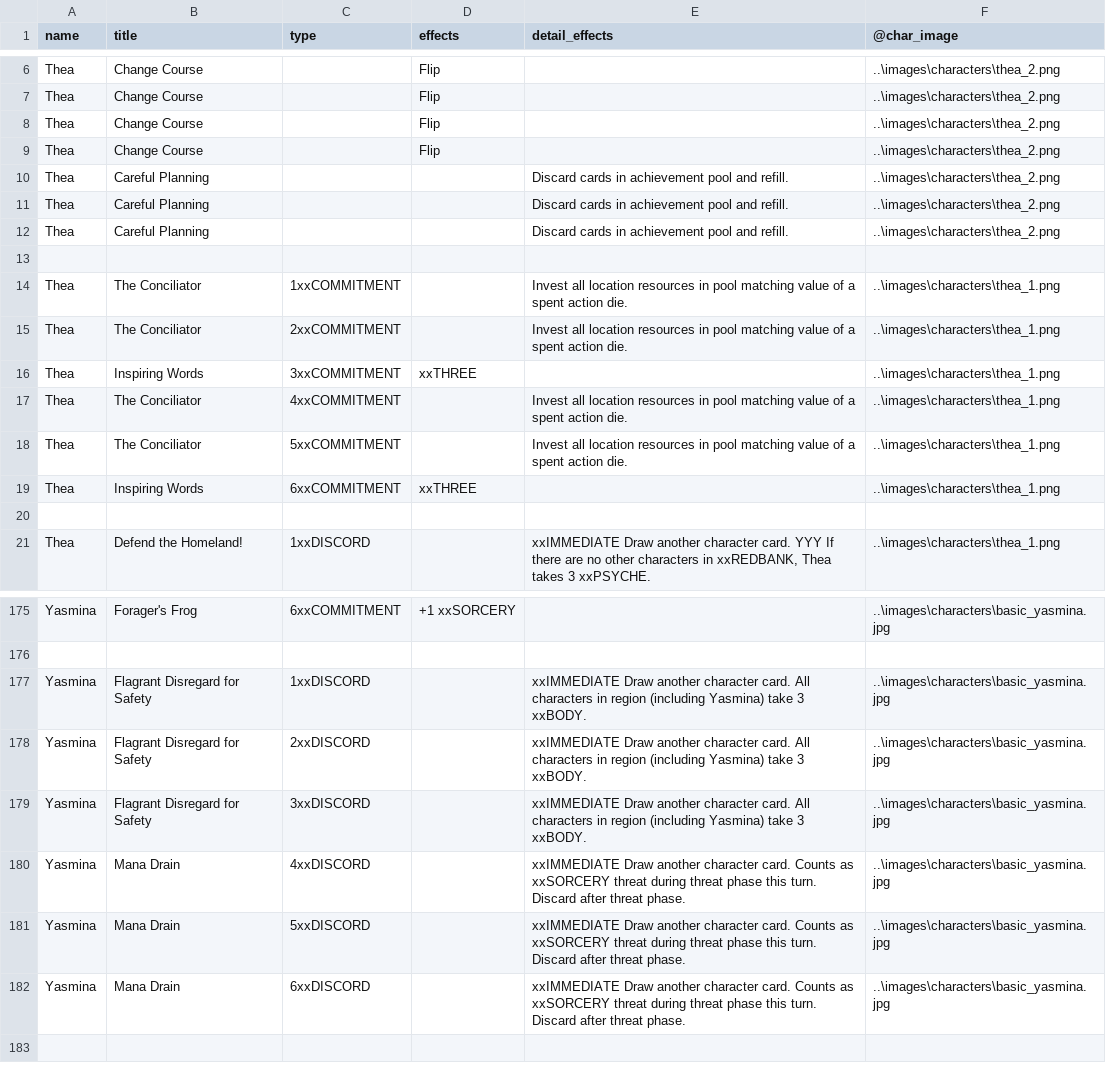
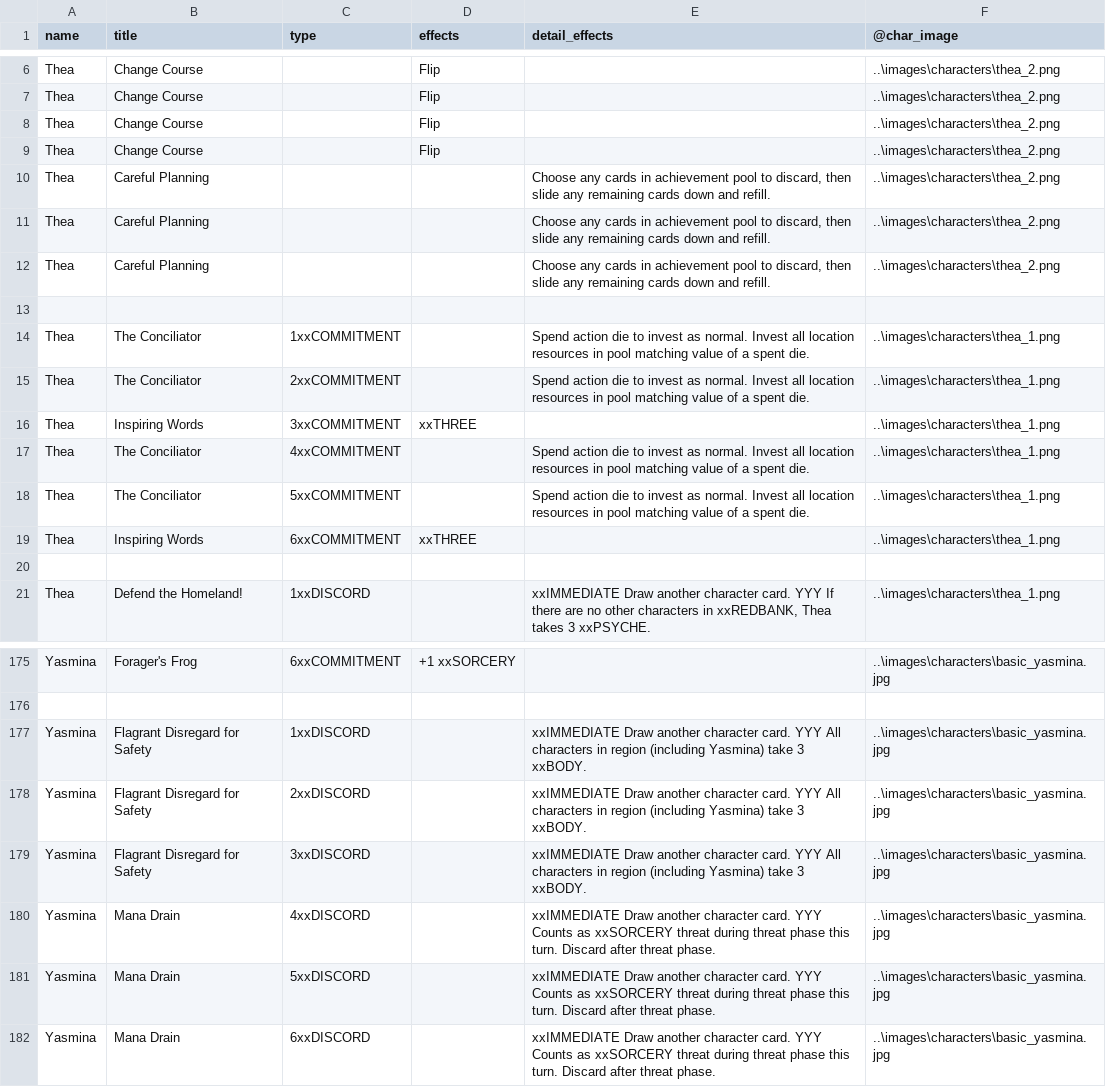
Before and after one commit to ziapeltagames/six-winters, a CSV file: csv/character-cards.csv, drawn as a sheet; only a part is shown, gaps mark what is left out.

Commit message:
character card iteration, fewer reroll cards

```diff
--- a/csv/character-cards.csv
+++ b/csv/character-cards.csv
@@ -9,11 +9,11 @@ name,title,type,effects,detail_effects,@char_image
 "Thea","Change Course","","Flip","","..\images\characters\thea_2.png"
-"Thea","Careful Planning","","","Discard cards in achievement pool and refill.","..\images\characters\thea_2.png"
-"Thea","Careful Planning","","","Discard cards in achievement pool and refill.","..\images\characters\thea_2.png"
-"Thea","Careful Planning","","","Discard cards in achievement pool and refill.","..\images\characters\thea_2.png"
+"Thea","Careful Planning","","","Choose any cards in achievement pool to discard, then slide any remaining cards down and refill.","..\images\characters\thea_2.png"
+"Thea","Careful Planning","","","Choose any cards in achievement pool to discard, then slide any remaining cards down and refill.","..\images\characters\thea_2.png"
+"Thea","Careful Planning","","","Choose any cards in achievement pool to discard, then slide any remaining cards down and refill.","..\images\characters\thea_2.png"
 
-"Thea","The Conciliator","1xxCOMMITMENT","","Invest all location resources in pool matching value of a spent action die.","..\images\characters\thea_1.png"
-"Thea","The Conciliator","2xxCOMMITMENT","","Invest all location resources in pool matching value of a spent action die.","..\images\characters\thea_1.png"
+"Thea","The Conciliator","1xxCOMMITMENT","","Spend action die to invest as normal. Invest all location resources in pool matching value of a spent die.","..\images\characters\thea_1.png"
+"Thea","The Conciliator","2xxCOMMITMENT","","Spend action die to invest as normal. Invest all location resources in pool matching value of a spent die.","..\images\characters\thea_1.png"
 "Thea","Inspiring Words","3xxCOMMITMENT","xxTHREE","","..\images\characters\thea_1.png"
-"Thea","The Conciliator","4xxCOMMITMENT","","Invest all location resources in pool matching value of a spent action die.","..\images\characters\thea_1.png"
-"Thea","The Conciliator","5xxCOMMITMENT","","Invest all location resources in pool matching value of a spent action die.","..\images\characters\thea_1.png"
+"Thea","The Conciliator","4xxCOMMITMENT","","Spend action die to invest as normal. Invest all location resources in pool matching value of a spent die.","..\images\characters\thea_1.png"
+"Thea","The Conciliator","5xxCOMMITMENT","","Spend action die to invest as normal. Invest all location resources in pool matching value of a spent die.","..\images\characters\thea_1.png"
 "Thea","Inspiring Words","6xxCOMMITMENT","xxTHREE","","..\images\characters\thea_1.png"
@@ -176,7 +176,7 @@ name,title,type,effects,detail_effects,@char_image
 
-"Yasmina","Flagrant Disregard for Safety","1xxDISCORD","","xxIMMEDIATE Draw another character card. All characters in region (including Yasmina) take 3 xxBODY.","..\images\characters\basic_yasmina.jpg"
-"Yasmina","Flagrant Disregard for Safety","2xxDISCORD","","xxIMMEDIATE Draw another character card. All characters in region (including Yasmina) take 3 xxBODY.","..\images\characters\basic_yasmina.jpg"
-"Yasmina","Flagrant Disregard for Safety","3xxDISCORD","","xxIMMEDIATE Draw another character card. All characters in region (including Yasmina) take 3 xxBODY.","..\images\characters\basic_yasmina.jpg"
-"Yasmina","Mana Drain","4xxDISCORD","","xxIMMEDIATE Draw another character card. Counts as xxSORCERY threat during threat phase this turn. Discard after threat phase.","..\images\characters\basic_yasmina.jpg"
-"Yasmina","Mana Drain","5xxDISCORD","","xxIMMEDIATE Draw another character card. Counts as xxSORCERY threat during threat phase this turn. Discard after threat phase.","..\images\characters\basic_yasmina.jpg"
-"Yasmina","Mana Drain","6xxDISCORD","","xxIMMEDIATE Draw another character card. Counts as xxSORCERY threat during threat phase this turn. Discard after threat phase.","..\images\characters\basic_yasmina.jpg"
+"Yasmina","Flagrant Disregard for Safety","1xxDISCORD","","xxIMMEDIATE Draw another character card. YYY All characters in region (including Yasmina) take 3 xxBODY.","..\images\characters\basic_yasmina.jpg"
+"Yasmina","Flagrant Disregard for Safety","2xxDISCORD","","xxIMMEDIATE Draw another character card. YYY All characters in region (including Yasmina) take 3 xxBODY.","..\images\characters\basic_yasmina.jpg"
+"Yasmina","Flagrant Disregard for Safety","3xxDISCORD","","xxIMMEDIATE Draw another character card. YYY All characters in region (including Yasmina) take 3 xxBODY.","..\images\characters\basic_yasmina.jpg"
+"Yasmina","Mana Drain","4xxDISCORD","","xxIMMEDIATE Draw another character card. YYY Counts as xxSORCERY threat during threat phase this turn. Discard after threat phase.","..\images\characters\basic_yasmina.jpg"
+"Yasmina","Mana Drain","5xxDISCORD","","xxIMMEDIATE Draw another character card. YYY Counts as xxSORCERY threat during threat phase this turn. Discard after threat phase.","..\images\characters\basic_yasmina.jpg"
+"Yasmina","Mana Drain","6xxDISCORD","","xxIMMEDIATE Draw another character card. YYY Counts as xxSORCERY threat during threat phase this turn. Discard after threat phase.","..\images\characters\basic_yasmina.jpg"
```
